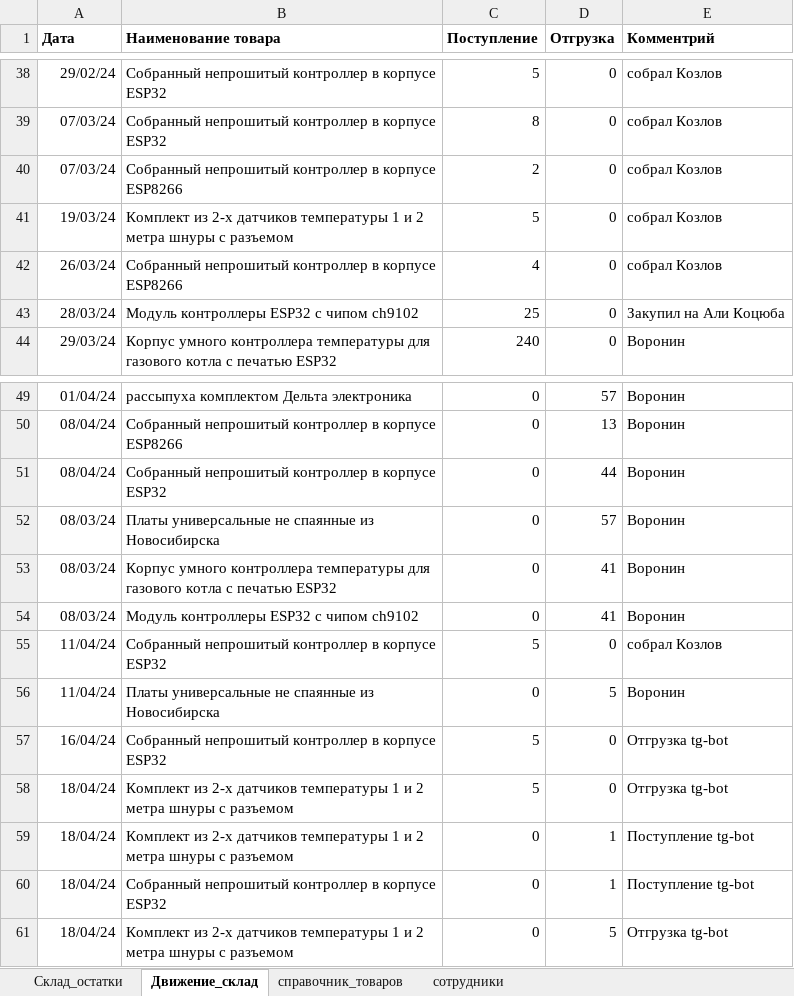
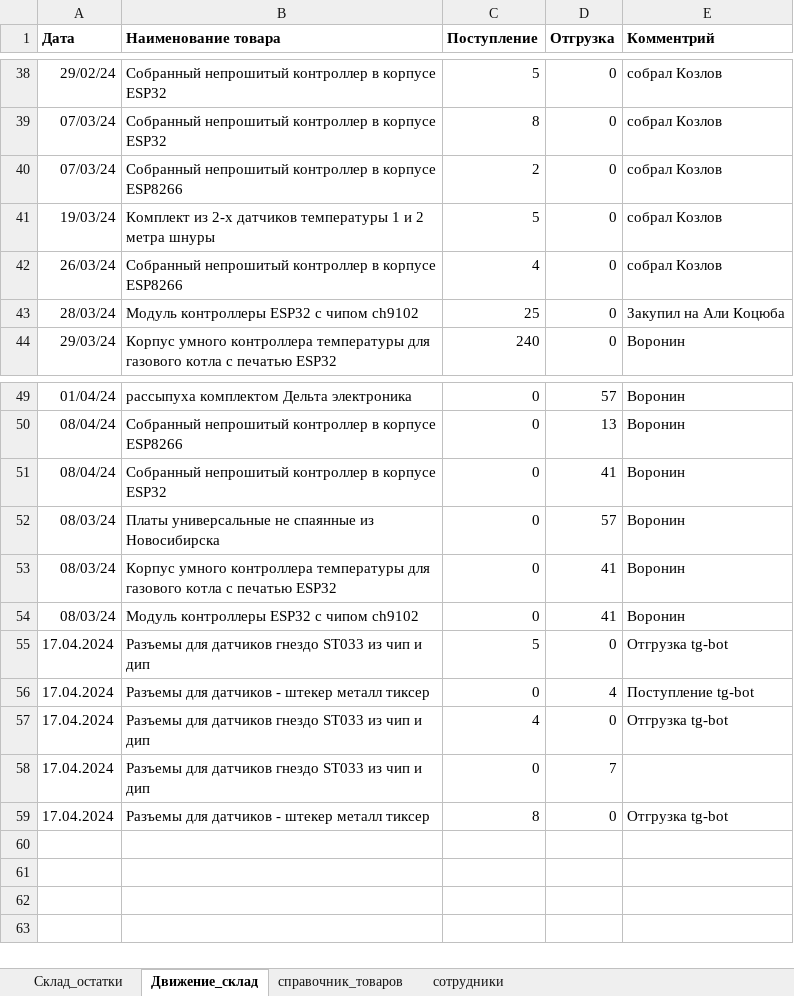
Before and after one commit to romanchukevichmarina/kursovaya, an Excel workbook: table.xlsx, sheet Движение_склад, drawn as a sheet; only a part is shown, gaps mark what is left out; values as stored, in another font and other column widths than the file's, no borders; removed rows and columns are numbered as before the commit, all else as after; the diff names each change by its address in the sheet, - before the commit and + after, or states it on an @@ line.

Commit message:
change table, correct comments

```diff
--- a/table.xlsx (sheet Движение_склад)
+++ b/table.xlsx (sheet Движение_склад)
-B41 (Наименование товара): …метра шнуры с разъемом
+B41 (Наименование товара): …метра шнуры
-D51 (Отгрузка): 44
+D51 (Отгрузка): 41
-row 55: 11/04/24 | Собранный непрошитый контроллер в корпусе ESP32 | 5 | 0 | собрал Козлов
-row 56: 11/04/24 | Платы универсальные не спаянные из Новосибирска | 0 | 5 | Воронин
-row 57: 16/04/24 | Собранный непрошитый контроллер в корпусе ESP32 | 5 | 0 | Отгрузка tg-bot
-A55:A56 (Дата): 18/04/24
+A55:A56 (Дата): 17.04.2024
-B55 (Наименование товара): Комплект из 2-х датчиков температуры 1 и 2 метра шнуры с разъемом
+B55 (Наименование товара): Разъемы для датчиков гнездо ST033 из чип и дип
-B56 (Наименование товара): Комплект из 2-х датчиков температуры 1 и 2 метра шнуры с разъемом
+B56 (Наименование товара): Разъемы для датчиков - штекер металл тиксер
-D56 (Отгрузка): 1
+D56 (Отгрузка): 4
-row 60: 18/04/24 | Собранный непрошитый контроллер в корпусе ESP32 | 0 | 1 | Поступление tg-bot
-row 61: 18/04/24 | Комплект из 2-х датчиков температуры 1 и 2 метра шнуры с разъемом | 0 | 5 | Отгрузка tg-bot
+row 57: 17.04.2024 | Разъемы для датчиков гнездо ST033 из чип и дип | 4 | 0 | Отгрузка tg-bot
+row 58: 17.04.2024 | Разъемы для датчиков гнездо ST033 из чип и дип | 0 | 7
+row 59: 17.04.2024 | Разъемы для датчиков - штекер металл тиксер | 8 | 0 | Отгрузка tg-bot
```
Also changed, not shown: sheet Склад_остатки, sheet справочник_товаров, 2 other files.
